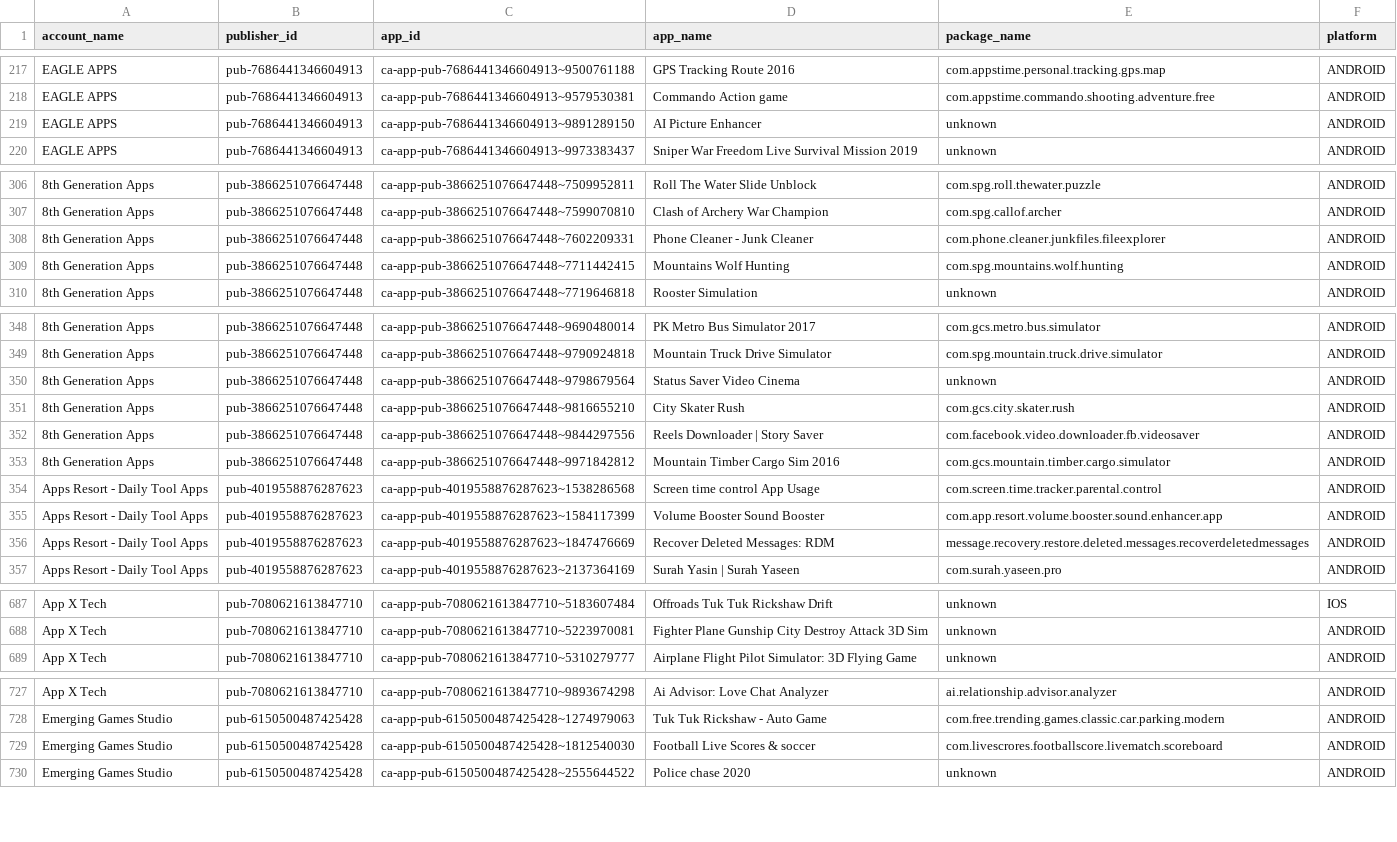
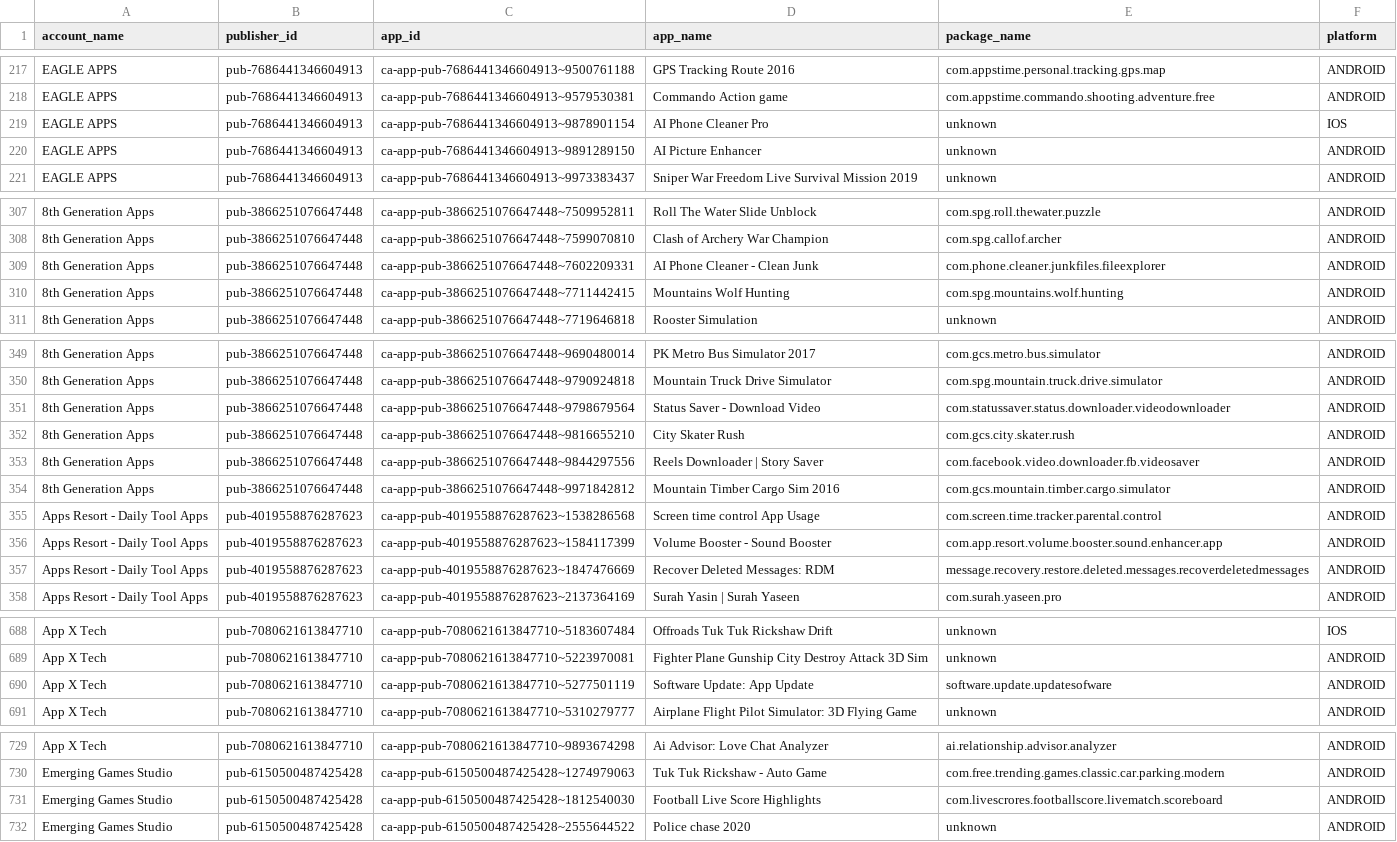
Before and after one commit to Automation2-admob/fcast-ad-engine, a CSV file: admob_apps_list.csv, drawn as a sheet; only a part is shown, gaps mark what is left out; the diff covers the shown part only.

```diff
--- a/admob_apps_list.csv
+++ b/admob_apps_list.csv
@@ -218,2 +218,3 @@ EAGLE APPS,pub-7686441346604913,ca-app-pub-7686441346604913~9500761188,GPS Track
 EAGLE APPS,pub-7686441346604913,ca-app-pub-7686441346604913~9579530381,Commando Action game,com.appstime.commando.shooting.adventure.free,ANDROID
+EAGLE APPS,pub-7686441346604913,ca-app-pub-7686441346604913~9878901154,AI Phone Cleaner Pro,unknown,IOS
 EAGLE APPS,pub-7686441346604913,ca-app-pub-7686441346604913~9891289150,AI Picture Enhancer,unknown,ANDROID
@@ -307,3 +308,3 @@ EAGLE APPS,pub-7686441346604913,ca-app-pub-7686441346604913~9973383437,Sniper Wa
 8th Generation Apps,pub-3866251076647448,ca-app-pub-3866251076647448~7599070810,Clash of Archery War Champion,com.spg.callof.archer,ANDROID
-8th Generation Apps,pub-3866251076647448,ca-app-pub-3866251076647448~7602209331,Phone Cleaner - Junk Cleaner,com.phone.cleaner.junkfiles.fileexplorer,ANDROID
+8th Generation Apps,pub-3866251076647448,ca-app-pub-3866251076647448~7602209331,AI Phone Cleaner - Clean Junk,com.phone.cleaner.junkfiles.fileexplorer,ANDROID
 8th Generation Apps,pub-3866251076647448,ca-app-pub-3866251076647448~7711442415,Mountains Wolf Hunting,com.spg.mountains.wolf.hunting,ANDROID
@@ -349,3 +350,3 @@ EAGLE APPS,pub-7686441346604913,ca-app-pub-7686441346604913~9973383437,Sniper Wa
 8th Generation Apps,pub-3866251076647448,ca-app-pub-3866251076647448~9790924818,Mountain Truck Drive Simulator,com.spg.mountain.truck.drive.simulator,ANDROID
-8th Generation Apps,pub-3866251076647448,ca-app-pub-3866251076647448~9798679564,Status Saver Video Cinema,unknown,ANDROID
+8th Generation Apps,pub-3866251076647448,ca-app-pub-3866251076647448~9798679564,Status Saver - Download Video,com.statussaver.status.downloader.videodownloader,ANDROID
 8th Generation Apps,pub-3866251076647448,ca-app-pub-3866251076647448~9816655210,City Skater Rush,com.gcs.city.skater.rush,ANDROID
@@ -354,3 +355,3 @@ EAGLE APPS,pub-7686441346604913,ca-app-pub-7686441346604913~9973383437,Sniper Wa
 Apps Resort - Daily Tool Apps,pub-4019558876287623,ca-app-pub-4019558876287623~1538286568,Screen time control App Usage,com.screen.time.tracker.parental.control,ANDROID
-Apps Resort - Daily Tool Apps,pub-4019558876287623,ca-app-pub-4019558876287623~1584117399,Volume Booster Sound Booster,com.app.resort.volume.booster.sound.enhancer.app,ANDROID
+Apps Resort - Daily Tool Apps,pub-4019558876287623,ca-app-pub-4019558876287623~1584117399,Volume Booster - Sound Booster,com.app.resort.volume.booster.sound.enhancer.app,ANDROID
 Apps Resort - Daily Tool Apps,pub-4019558876287623,ca-app-pub-4019558876287623~1847476669,Recover Deleted Messages: RDM,message.recovery.restore.deleted.messages.recoverdeletedmessages,ANDROID
@@ -688,2 +689,3 @@ App X Tech,pub-7080621613847710,ca-app-pub-7080621613847710~5183607484,Offroads
 App X Tech,pub-7080621613847710,ca-app-pub-7080621613847710~5223970081,Fighter Plane Gunship City Destroy Attack 3D Sim,unknown,ANDROID
+App X Tech,pub-7080621613847710,ca-app-pub-7080621613847710~5277501119,Software Update: App Update,software.update.updatesofware,ANDROID
 App X Tech,pub-7080621613847710,ca-app-pub-7080621613847710~5310279777,Airplane Flight Pilot Simulator: 3D Flying Game,unknown,ANDROID
@@ -728,3 +730,3 @@ App X Tech,pub-7080621613847710,ca-app-pub-7080621613847710~9893674298,Ai Adviso
 Emerging Games Studio,pub-6150500487425428,ca-app-pub-6150500487425428~1274979063,Tuk Tuk Rickshaw - Auto Game,com.free.trending.games.classic.car.parking.modern,ANDROID
-Emerging Games Studio,pub-6150500487425428,ca-app-pub-6150500487425428~1812540030,Football Live Scores & soccer,com.livescrores.footballscore.livematch.scoreboard,ANDROID
+Emerging Games Studio,pub-6150500487425428,ca-app-pub-6150500487425428~1812540030,Football Live Score Highlights,com.livescrores.footballscore.livematch.scoreboard,ANDROID
 Emerging Games Studio,pub-6150500487425428,ca-app-pub-6150500487425428~2555644522,Police chase 2020,unknown,ANDROID
```
Also changed, not shown: 1 edited cell elsewhere in this file.
